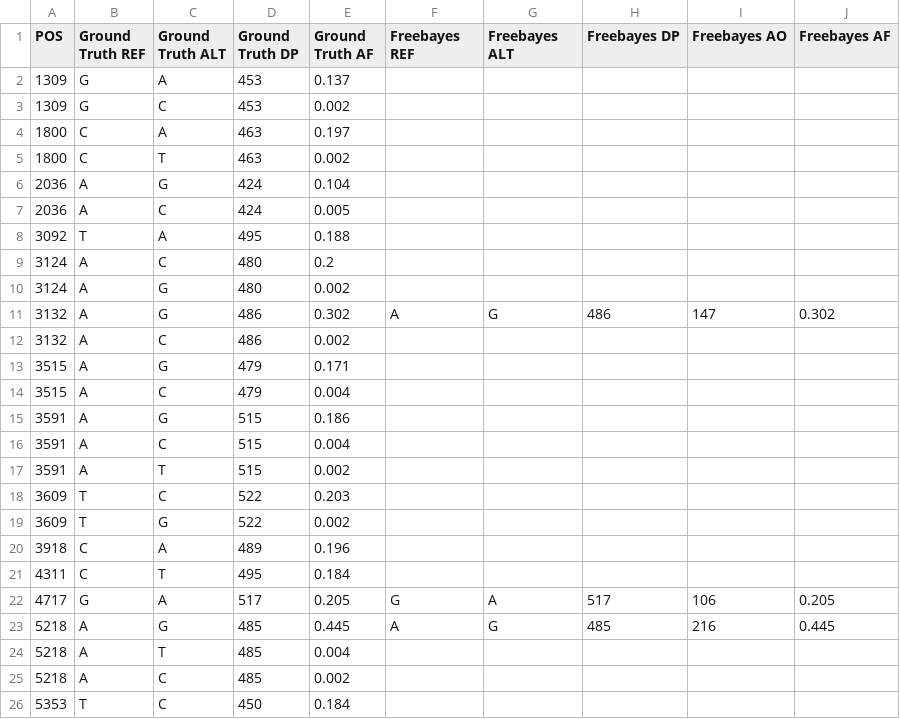
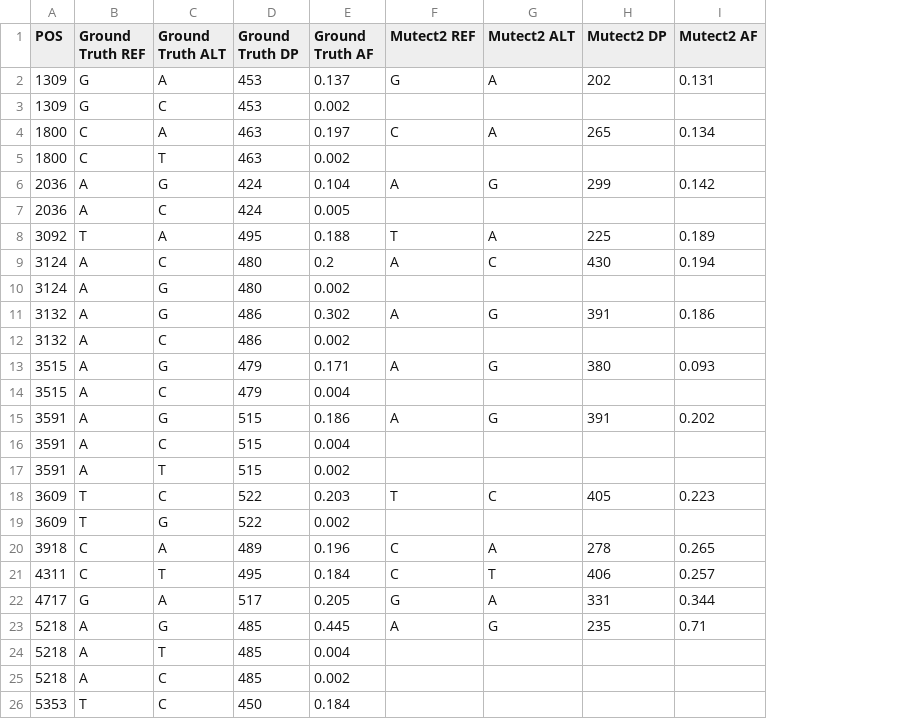
Before and after one commit to sfragkoul/synth4bench, a TSV file: results/Merged_auto_Ground_truth_vs_Mutect2.clean_norm.tsv, drawn as a sheet; only a part is shown; removed rows and columns are numbered as before the commit, all else as after; the diff covers the shown part only; the diff names each change by its address in the sheet, - before the commit and + after, or states it on an @@ line.

```diff
--- a/results/Merged_auto_Ground_truth_vs_Mutect2.clean_norm.tsv
+++ b/results/Merged_auto_Ground_truth_vs_Mutect2.clean_norm.tsv
-column H (Freebayes DP), rows 11-23: 486 |  |  |  |  |  |  |  |  |  |  | 517 | 485
-column I (Freebayes AO), rows 11-23: 147 |  |  |  |  |  |  |  |  |  |  | 106 | 216
-column J (Freebayes AF), rows 11-23: 0.302 |  |  |  |  |  |  |  |  |  |  | 0.205 | 0.445
+column H (Mutect2 DP), rows 2-23: 202 |  | 265 |  | 299 |  | 225 | 430 |  | 391 |  | 380 |  | 391 |  |  | 405 |  | 278 | 406 | 331 | 235
+column I (Mutect2 AF), rows 2-23: 0.131 |  | 0.134 |  | 0.142 |  | 0.189 | 0.194 |  | 0.186 |  | 0.093 |  | 0.202 |  |  | 0.223 |  | 0.265 | 0.257 | 0.344 | 0.71
-F1: Freebayes REF
+F1: Mutect2 REF
-G1: Freebayes ALT
+G1: Mutect2 ALT
-F2 (Mutect2 REF): (empty)
+F2 (Mutect2 REF): G
-G2 (Mutect2 ALT): (empty)
+G2 (Mutect2 ALT): A
-F4 (Mutect2 REF): (empty)
+F4 (Mutect2 REF): C
-G4 (Mutect2 ALT): (empty)
+G4 (Mutect2 ALT): A
-F6 (Mutect2 REF): (empty)
+F6 (Mutect2 REF): A
-G6 (Mutect2 ALT): (empty)
+G6 (Mutect2 ALT): G
-F8 (Mutect2 REF): (empty)
+F8 (Mutect2 REF): T
-G8 (Mutect2 ALT): (empty)
+G8 (Mutect2 ALT): A
-F9 (Mutect2 REF): (empty)
+F9 (Mutect2 REF): A
-G9 (Mutect2 ALT): (empty)
+G9 (Mutect2 ALT): C
-F13 (Mutect2 REF): (empty)
+F13 (Mutect2 REF): A
-G13 (Mutect2 ALT): (empty)
+G13 (Mutect2 ALT): G
-F15 (Mutect2 REF): (empty)
+F15 (Mutect2 REF): A
-G15 (Mutect2 ALT): (empty)
+G15 (Mutect2 ALT): G
-F18 (Mutect2 REF): (empty)
+F18 (Mutect2 REF): T
-G18 (Mutect2 ALT): (empty)
+G18 (Mutect2 ALT): C
-F20:F21 (Mutect2 REF): (empty)
+F20:F21 (Mutect2 REF): C
-G20 (Mutect2 ALT): (empty)
+G20 (Mutect2 ALT): A
-G21 (Mutect2 ALT): (empty)
+G21 (Mutect2 ALT): T
```
Also changed, not shown: 7 added rows and 24 edited cells elsewhere in this file, 13 other files.
